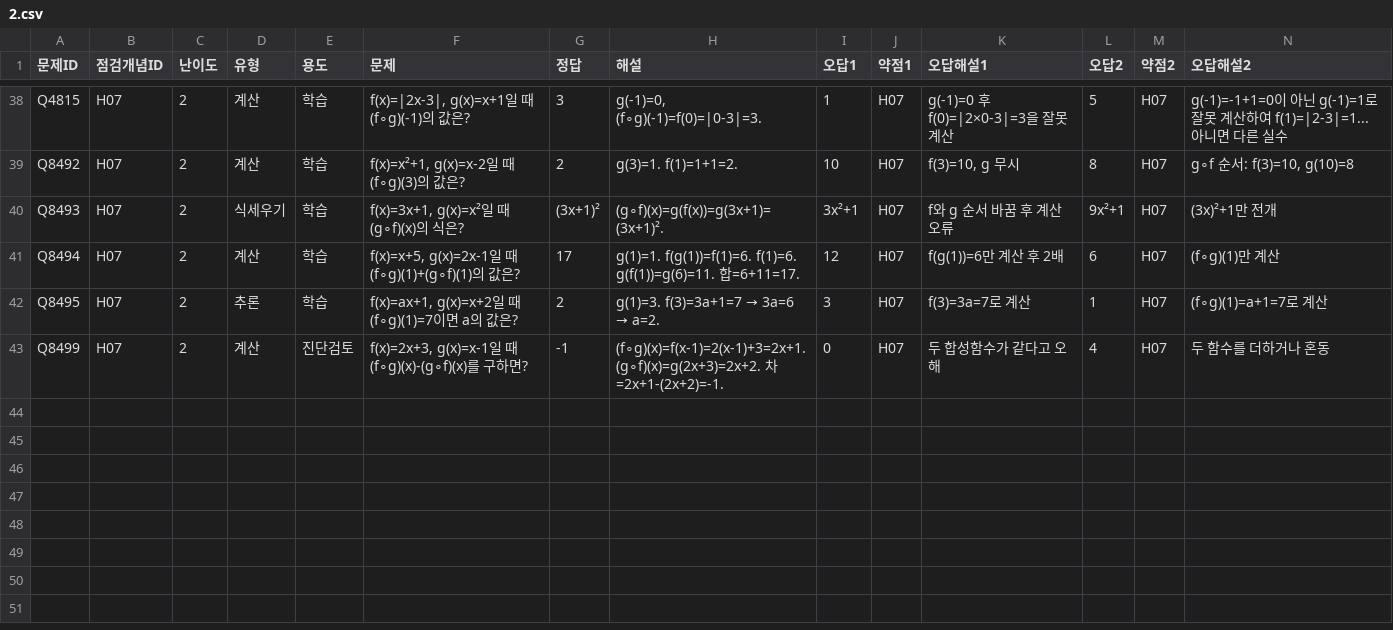
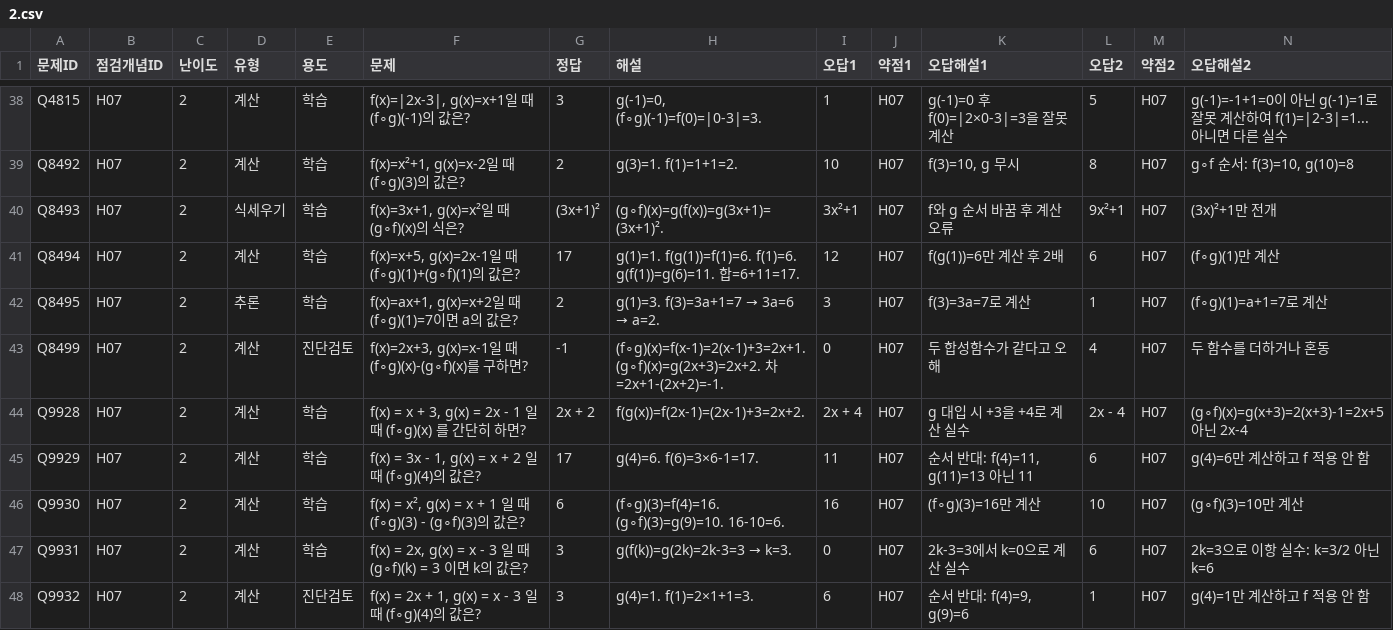
Before and after one commit to wataryu00-boop/math-diagnostic, a CSV file: problems/H07/2.csv, drawn as a sheet; only a part is shown, gaps mark what is left out; rows hold the shown columns only; the diff names each change by its address in the sheet, - before the commit and + after, or states it on an @@ line.

Commit message:
Add Q9928-Q9932 to H07/2.csv

```diff
--- a/problems/H07/2.csv
+++ b/problems/H07/2.csv
+row 44: Q9928 | H07 | 2 | 계산 | 학습 | f(x) = x + 3, g(x) = 2x - 1 일 때 (f∘g)(x) 를 간단히 하면? | 2x + 2 | f(g(x))=f(2x-1)=(2x-1)+3=2x+2. | 2x + 4 | H07 | g 대입 시 +3을 +4로 계산 실수 | 2x - 4 | H07 | (g∘f)(x)=g(x+3)=2(x+3)-1=2x+5 아닌 2x-4
+row 45: Q9929 | H07 | 2 | 계산 | 학습 | f(x) = 3x - 1, g(x) = x + 2 일 때 (f∘g)(4)의 값은? | 17 | g(4)=6. f(6)=3×6-1=17. | 11 | H07 | 순서 반대: f(4)=11, g(11)=13 아닌 11 | 6 | H07 | g(4)=6만 계산하고 f 적용 안 함
+row 46: Q9930 | H07 | 2 | 계산 | 학습 | f(x) = x², g(x) = x + 1 일 때 (f∘g)(3) - (g∘f)(3)의 값은? | 6 | (f∘g)(3)=f(4)=16. (g∘f)(3)=g(9)=10. 16-10=6. | 16 | H07 | (f∘g)(3)=16만 계산 | 10 | H07 | (g∘f)(3)=10만 계산
+row 47: Q9931 | H07 | 2 | 계산 | 학습 | f(x) = 2x, g(x) = x - 3 일 때 (g∘f)(k) = 3 이면 k의 값은? | 3 | g(f(k))=g(2k)=2k-3=3 → k=3. | 0 | H07 | 2k-3=3에서 k=0으로 계산 실수 | 6 | H07 | 2k=3으로 이항 실수: k=3/2 아닌 k=6
+row 48: Q9932 | H07 | 2 | 계산 | 진단검토 | f(x) = 2x + 1, g(x) = x - 3 일 때 (f∘g)(4)의 값은? | 3 | g(4)=1. f(1)=2×1+1=3. | 6 | H07 | 순서 반대: f(4)=9, g(9)=6 | 1 | H07 | g(4)=1만 계산하고 f 적용 안 함
```
